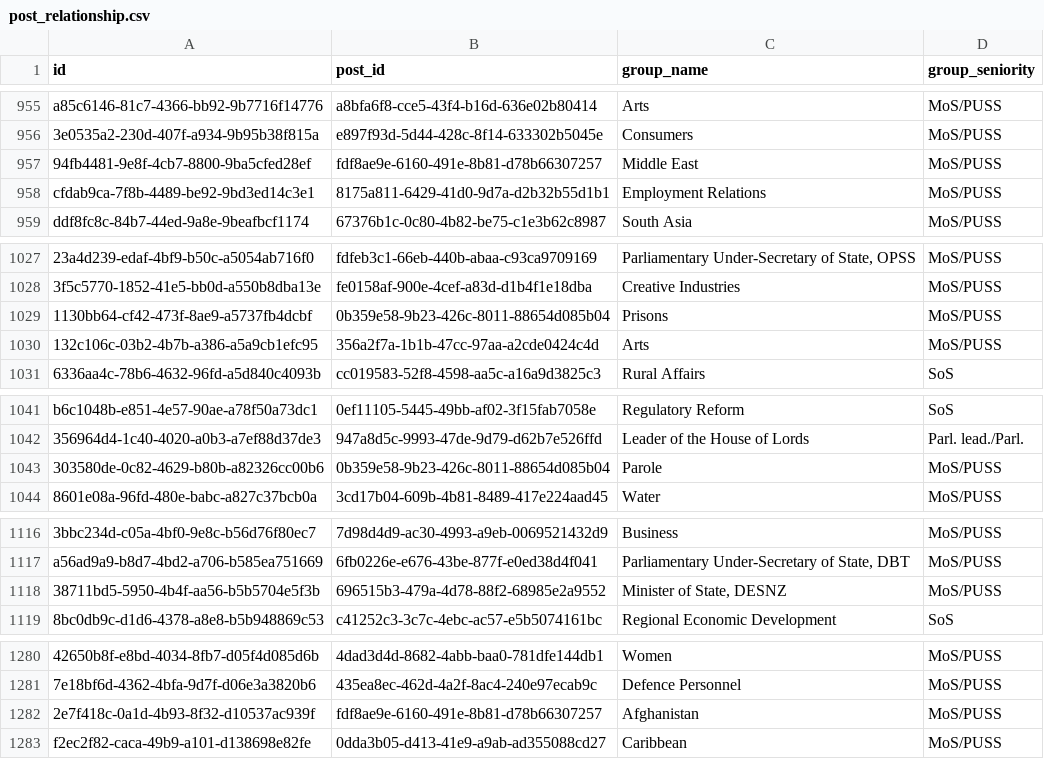
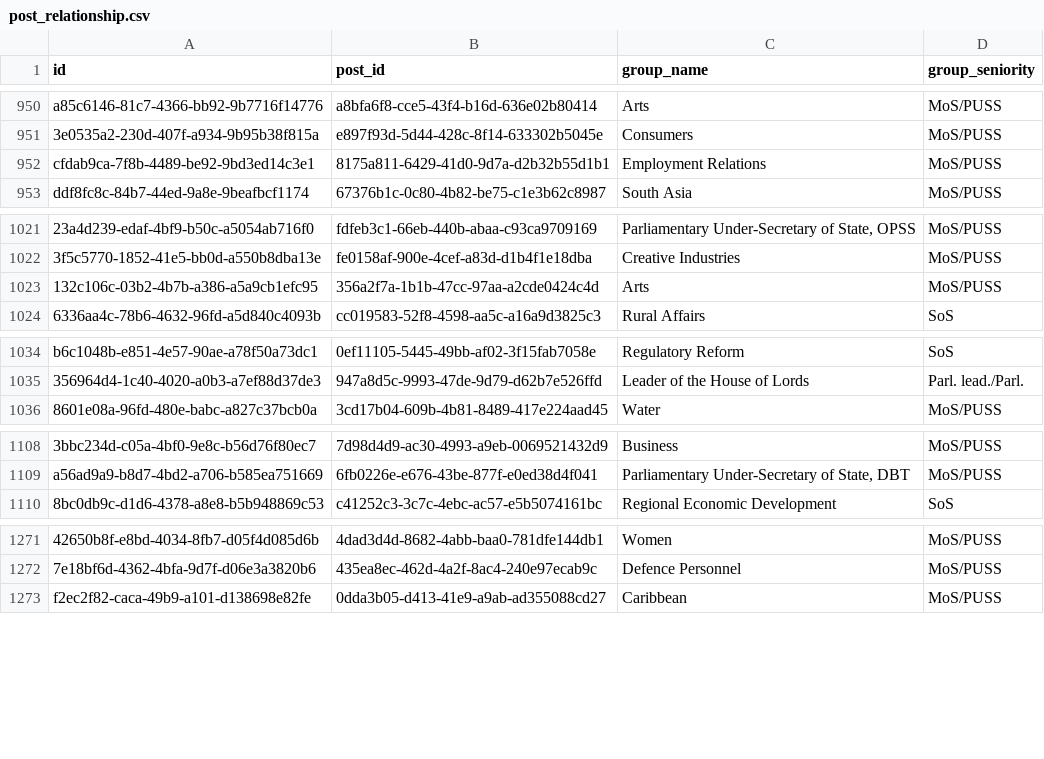
Before and after one commit to instituteforgov/ifg-ministers-database-public, a CSV file: data/post_relationship.csv, drawn as a sheet; only a part is shown, gaps mark what is left out; the diff covers the shown part only; the diff names each change by its address in the sheet, - before the commit and + after, or states it on an @@ line.

```diff
--- a/data/post_relationship.csv
+++ b/data/post_relationship.csv
-row 957: 94fb4481-9e8f-4cb7-8800-9ba5cfed28ef | fdf8ae9e-6160-491e-8b81-d78b66307257 | Middle East | MoS/PUSS
-row 1029: 1130bb64-cf42-473f-8ae9-a5737fb4dcbf | 0b359e58-9b23-426c-8011-88654d085b04 | Prisons | MoS/PUSS
-row 1043: 303580de-0c82-4629-b80b-a82326cc00b6 | 0b359e58-9b23-426c-8011-88654d085b04 | Parole | MoS/PUSS
-row 1118: 38711bd5-5950-4b4f-aa56-b5b5704e5f3b | 696515b3-479a-4d78-88f2-68985e2a9552 | Minister of State, DESNZ | MoS/PUSS
-row 1282: 2e7f418c-0a1d-4b93-8f32-d10537ac939f | fdf8ae9e-6160-491e-8b81-d78b66307257 | Afghanistan | MoS/PUSS
```
Also changed, not shown: 6 removed rows elsewhere in this file, data/post.csv, 1 other file.
